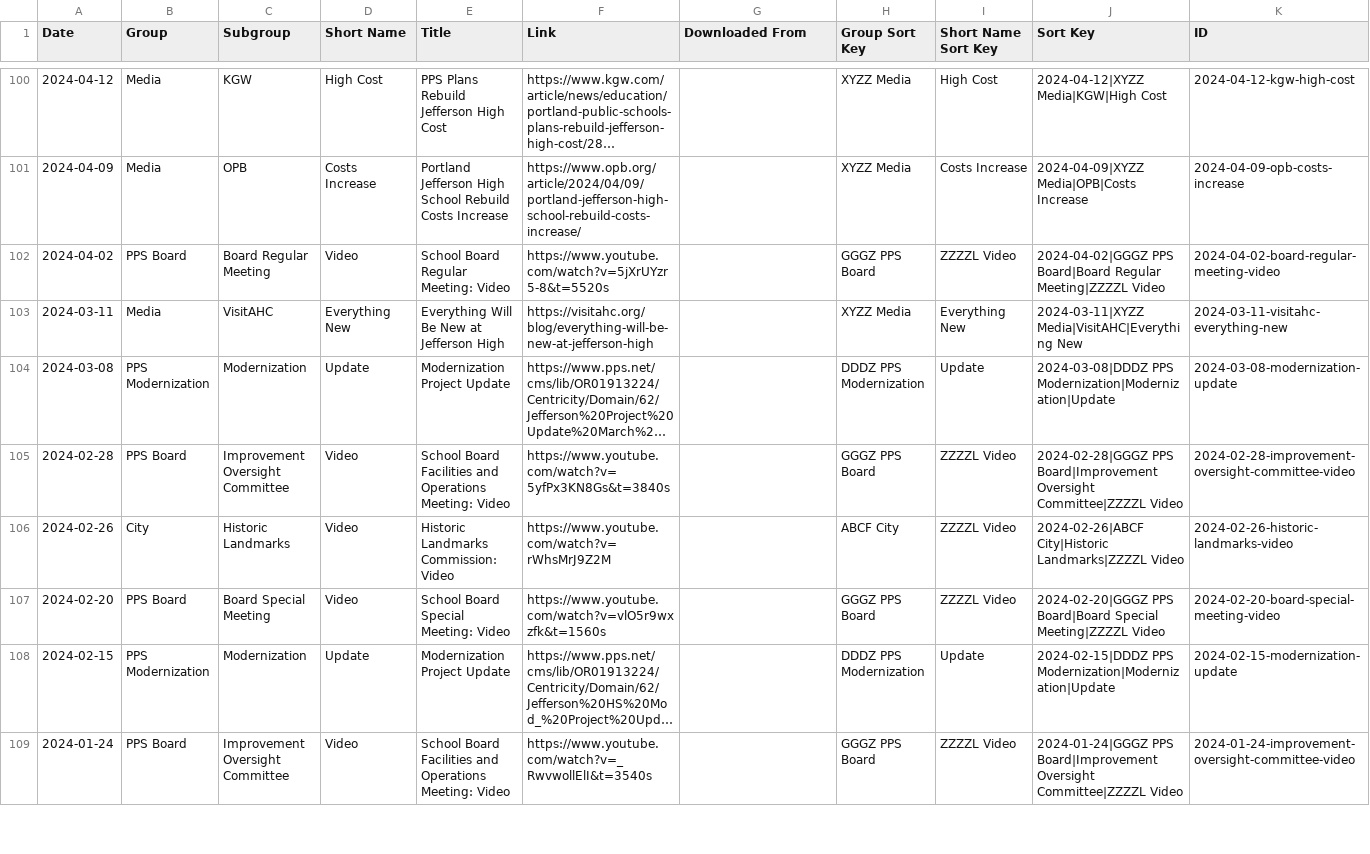
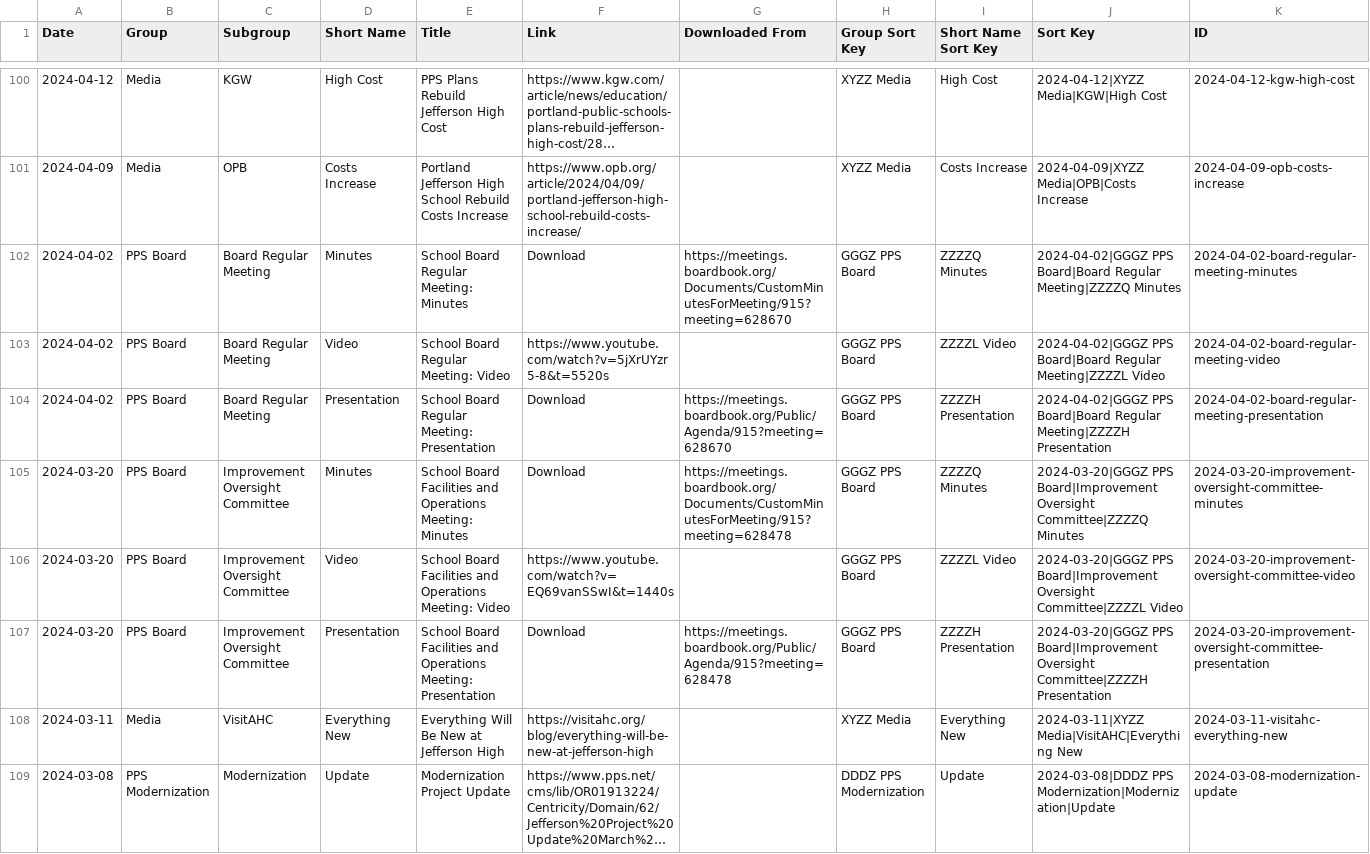
Before and after one commit to modernjeff/www, a CSV file: build/timeline.csv, drawn as a sheet; only a part is shown, gaps mark what is left out; the shorter side is filled out with more unchanged rows; long unchanged cells end in ….

```diff
--- a/build/timeline.csv
+++ b/build/timeline.csv
@@ -101,3 +101,8 @@ Date,Group,Subgroup,Short Name,Title,Link,Downloaded From,Group Sort Key,Short N
 2024-04-09,Media,OPB,Costs Increase,Portland Jefferson High School Rebuild Costs Increase,https://www.opb.org/article/2024/04/09/portland-jefferson-high-school-rebuild-costs-increase/,,XYZZ Media,Costs Increase,2024-04-09|XYZZ Media|OPB|Costs Increase,2024-04-09-opb-costs-increase
+2024-04-02,PPS Board,Board Regular Meeting,Minutes,School Board Regular Meeting: Minutes,Download,https://meetings.boardbook.org/Documents/CustomMinutesForMeeting/915?meeting=628670,GGGZ PPS Board,ZZZZQ Minutes,2024-04-02|GGGZ PPS Board|Board Regular Meeting|ZZZZQ Minutes,2024-04-02-board-regular-meeting-minutes
 2024-04-02,PPS Board,Board Regular Meeting,Video,School Board Regular Meeting: Video,https://www.youtube.com/watch?v=5jXrUYzr5-8&t=5520s,,GGGZ PPS Board,ZZZZL Video,2024-04-02|GGGZ PPS Board|Board Regular Meeting|ZZZZL Video,2024-04-02-board-regular-meeting-video
+2024-04-02,PPS Board,Board Regular Meeting,Presentation,School Board Regular Meeting: Presentation,Download,https://meetings.boardbook.org/Public/Agenda/915?meeting=628670,GGGZ PPS Board,ZZZZH Presentation,2024-04-02|GGGZ PPS Board|Board Regular Meeting|ZZZZH Presentation,2024-04-02-board-regular-meeting-presentation
+2024-03-20,PPS Board,Improvement Oversight Committee,Minutes,School Board Facilities and Operations Meeting: Minutes,Download,https://meetings.boardbook.org/Documents/CustomMinutesForMeeting/915?meeting=628478,GGGZ PPS Board,ZZZZQ Minutes,2024-03-20|GGGZ PPS Board|Improvement Oversight Committee|ZZZZQ Minutes,2024-03-20-improvement-oversight-committee-minutes
+2024-03-20,PPS Board,Improvement Oversight Committee,Video,School Board Facilities and Operations Meeting: Video,https://www.youtube.com/watch?v=EQ69vanSSwI&t=1440s,,GGGZ PPS Board,ZZZZL Video,2024-03-20|GGGZ PPS Board|Improvement Oversight Committee|ZZZZL Video,2024-03-20-improvement-oversight-committee-video
+2024-03-20,PPS Board,Improvement Oversight Committee,Presentation,School Board Facilities and Operations Meeting: Presentation,Download,https://meetings.boardbook.org/Public/Agenda/915?meeting=628478,GGGZ PPS Board,ZZZZH Presentation,2024-03-20|GGGZ PPS Board|Improvement Oversight Committee|ZZZZH Presentation,2024-03-20-improvement-oversight-committee-presentation
 2024-03-11,Media,VisitAHC,Everything New,Everything Will Be New at Jefferson High,https://visitahc.org/blog/everything-will-be-new-at-jefferson-high,,XYZZ Media,Everything New,2024-03-11|XYZZ Media|VisitAHC|Everything New,2024-03-11-visitahc-everything-new
```
Also changed, not shown: 15 other files.
